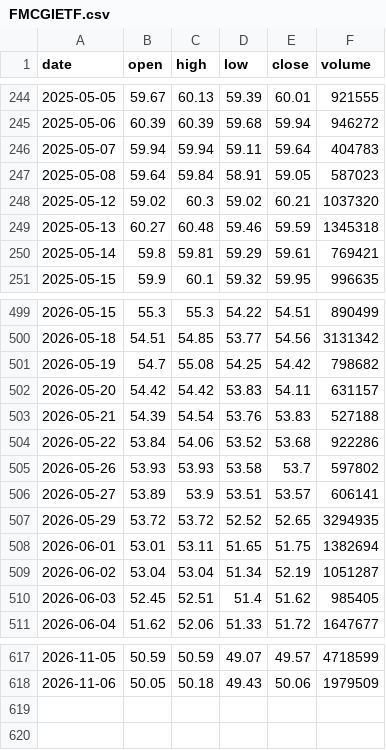
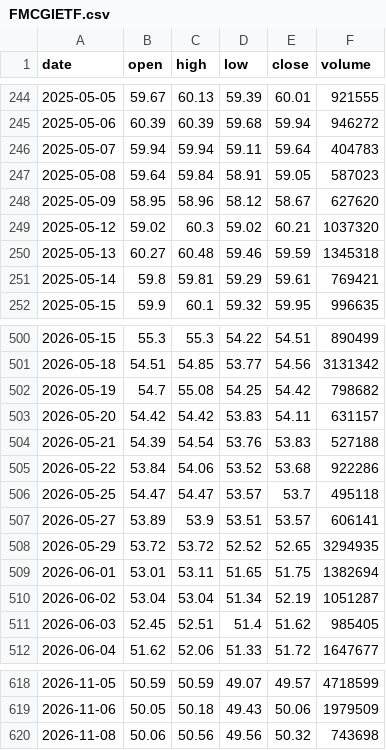
Before and after one commit to RPSCL/HNImanshu_value, a CSV file: etf_prices/raw/FMCGIETF.csv, drawn as a sheet; only a part is shown, gaps mark what is left out; removed rows and columns are numbered as before the commit, all else as after; the diff names each change by its address in the sheet, - before the commit and + after, or states it on an @@ line.

```diff
--- a/etf_prices/raw/FMCGIETF.csv
+++ b/etf_prices/raw/FMCGIETF.csv
+row 248: 2025-05-09 | 58.95 | 58.96 | 58.12 | 58.67 | 627620
-row 505: 2026-05-26 | 53.93 | 53.93 | 53.58 | 53.7 | 597802
+row 506: 2026-05-25 | 54.47 | 54.47 | 53.57 | 53.7 | 495118
+row 620: 2026-11-08 | 50.06 | 50.56 | 49.56 | 50.32 | 743698
```
Also changed, not shown: etf_prices/daily_close.csv, etf_prices/raw/GOLDBEES.csv, 8 other files.
